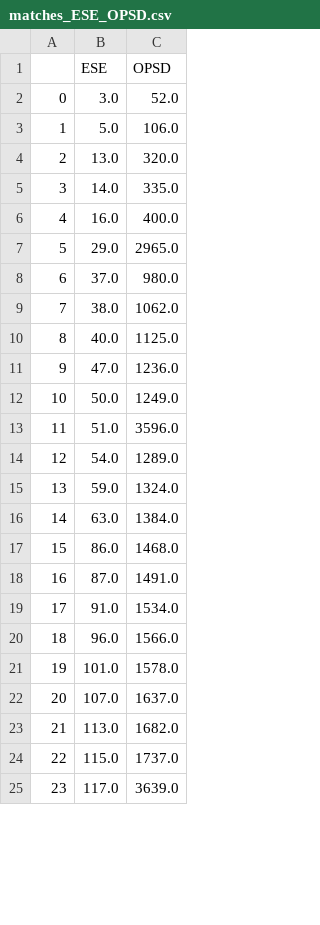
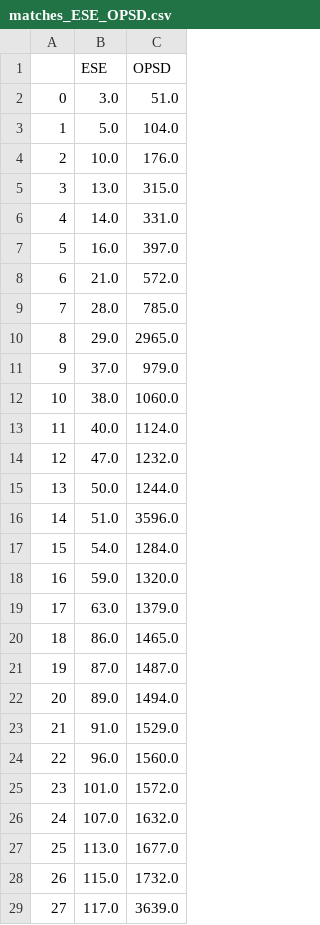
Before and after one commit to PyPSA/powerplantmatching, a CSV file: data/out/matches/matches_ESE_OPSD.csv, drawn as a sheet; only a part is shown; addresses are those after the commit; the diff covers the shown part only; the diff names each change by its address in the sheet, - before the commit and + after, or states it on an @@ line.

```diff
--- a/data/out/matches/matches_ESE_OPSD.csv
+++ b/data/out/matches/matches_ESE_OPSD.csv
-C2 (OPSD): 52.0
+C2 (OPSD): 51.0
-C3 (OPSD): 106.0
+C3 (OPSD): 104.0
+row 4: 2 | 10.0 | 176.0
@@ column A renumbered from row 5 down @@
-C5 (OPSD): 320.0
+C5 (OPSD): 315.0
-C6 (OPSD): 335.0
+C6 (OPSD): 331.0
-C7 (OPSD): 400.0
+C7 (OPSD): 397.0
+row 8: 6 | 21.0 | 572.0
+row 9: 7 | 28.0 | 785.0
-C11 (OPSD): 980.0
+C11 (OPSD): 979.0
-C12 (OPSD): 1062.0
+C12 (OPSD): 1060.0
-C13 (OPSD): 1125.0
+C13 (OPSD): 1124.0
-C14 (OPSD): 1236.0
+C14 (OPSD): 1232.0
-C15 (OPSD): 1249.0
+C15 (OPSD): 1244.0
-C17 (OPSD): 1289.0
+C17 (OPSD): 1284.0
-C18 (OPSD): 1324.0
+C18 (OPSD): 1320.0
-C19 (OPSD): 1384.0
+C19 (OPSD): 1379.0
-C20 (OPSD): 1468.0
+C20 (OPSD): 1465.0
-C21 (OPSD): 1491.0
+C21 (OPSD): 1487.0
+row 22: 20 | 89.0 | 1494.0
-C23 (OPSD): 1534.0
+C23 (OPSD): 1529.0
-C24 (OPSD): 1566.0
+C24 (OPSD): 1560.0
-C25 (OPSD): 1578.0
+C25 (OPSD): 1572.0
-C26 (OPSD): 1637.0
+C26 (OPSD): 1632.0
-C27 (OPSD): 1682.0
+C27 (OPSD): 1677.0
-C28 (OPSD): 1737.0
+C28 (OPSD): 1732.0
```
Also changed, not shown: 2 added rows and 41 edited cells elsewhere in this file, data/out/matches/matches_CARMA_OPSD.csv, data/out/matches/matches_ENTSOE_OPSD.csv, 5 other files.
